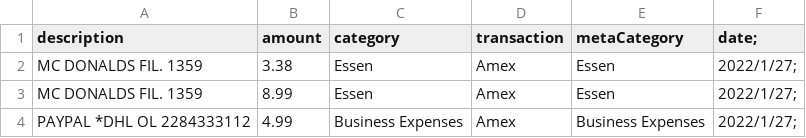
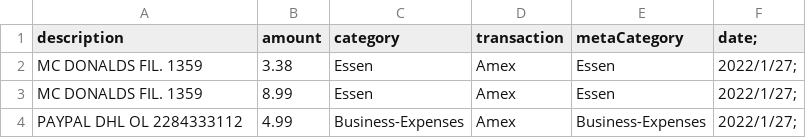
Before and after one commit to jkoch1220/moneyGame, a CSV file: src/data.csv, drawn as a sheet.

Commit message:
Add parser for barchart and pass data to table

```diff
--- a/src/data.csv
+++ b/src/data.csv
@@ -3,2 +3,2 @@ MC DONALDS FIL. 1359,3.38,Essen,Amex,Essen,2022/1/27;
 MC DONALDS FIL. 1359,8.99,Essen,Amex,Essen,2022/1/27;
-PAYPAL *DHL OL 2284333112,4.99,Business Expenses,Amex,Business Expenses,2022/1/27;
+PAYPAL DHL OL 2284333112,4.99,Business-Expenses,Amex,Business-Expenses,2022/1/27;
```
Also changed, not shown: 10 other files.
